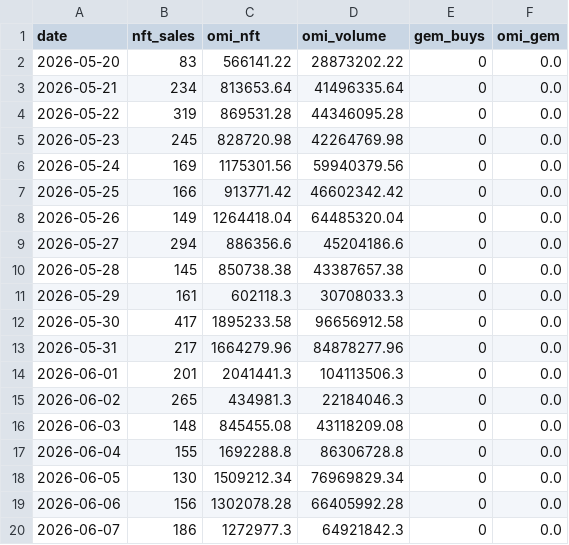
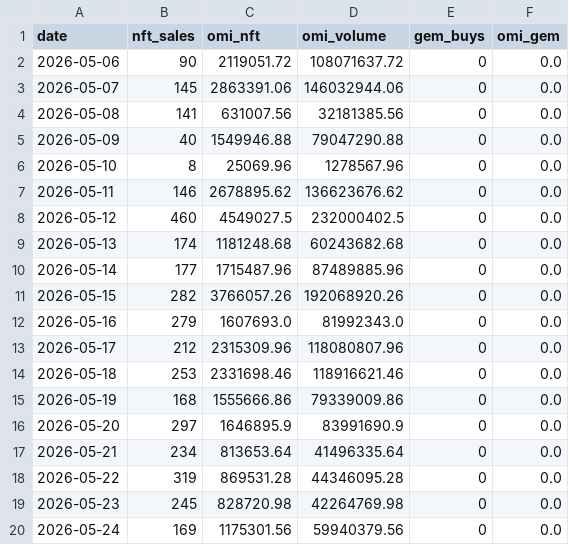
Before and after one commit to fanablefrance/jetonveve, a CSV file: data/burns_split_daily.csv, drawn as a sheet; only a part is shown; the shorter side is filled out with more unchanged rows.

```diff
--- a/data/burns_split_daily.csv
+++ b/data/burns_split_daily.csv
@@ -1,3 +1,17 @@
 date,nft_sales,omi_nft,omi_volume,gem_buys,omi_gem
-2026-05-20,83,566141.22,28873202.22,0,0.0
+2026-05-06,90,2119051.72,108071637.72,0,0.0
+2026-05-07,145,2863391.06,146032944.06,0,0.0
+2026-05-08,141,631007.56,32181385.56,0,0.0
+2026-05-09,40,1549946.88,79047290.88,0,0.0
+2026-05-10,8,25069.96,1278567.96,0,0.0
+2026-05-11,146,2678895.62,136623676.62,0,0.0
+2026-05-12,460,4549027.5,232000402.5,0,0.0
+2026-05-13,174,1181248.68,60243682.68,0,0.0
+2026-05-14,177,1715487.96,87489885.96,0,0.0
+2026-05-15,282,3766057.26,192068920.26,0,0.0
+2026-05-16,279,1607693.0,81992343.0,0,0.0
+2026-05-17,212,2315309.96,118080807.96,0,0.0
+2026-05-18,253,2331698.46,118916621.46,0,0.0
+2026-05-19,168,1555666.86,79339009.86,0,0.0
+2026-05-20,297,1646895.9,83991690.9,0,0.0
 2026-05-21,234,813653.64,41496335.64,0,0.0
```
Also changed, not shown: 1 other file.
